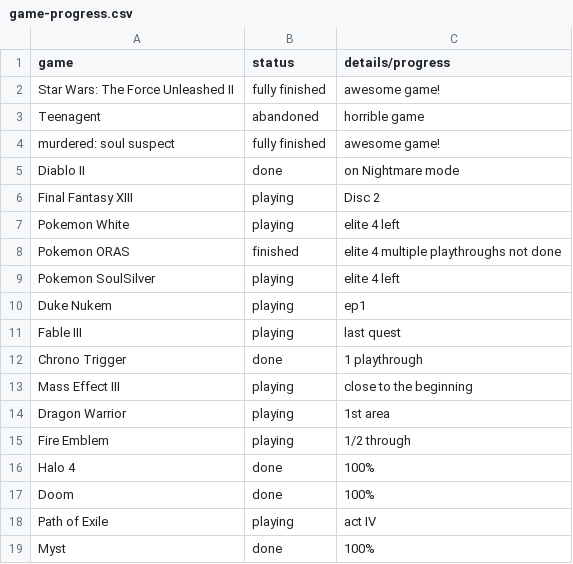
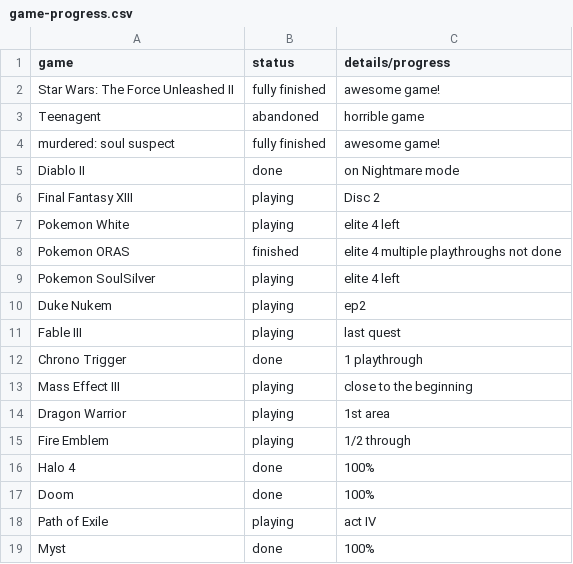
Before and after one commit to AntJanus/game-backlogger, a CSV file: game-progress.csv, drawn as a sheet.

Commit message:
Update game-progress.csv

```diff
--- a/game-progress.csv
+++ b/game-progress.csv
@@ -9,3 +9,3 @@ Pokemon ORAS, finished, elite 4 multiple playthroughs not done
 Pokemon SoulSilver, playing, elite 4 left
-Duke Nukem, playing,ep1
+Duke Nukem, playing,ep2
 Fable III, playing, last quest
```
